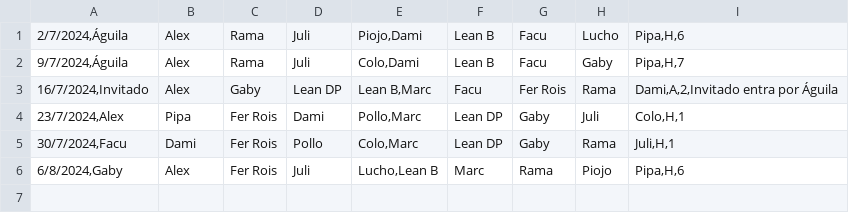
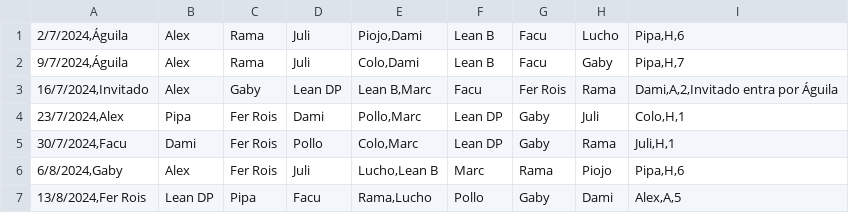
Before and after one commit to ramimartin/polimiedos, a CSV file: data/futbol_martes_2.csv, drawn as a sheet; the diff names each change by its address in the sheet, - before the commit and + after, or states it on an @@ line.

Commit message:
Resultados 13/8

```diff
--- a/data/futbol_martes_2.csv
+++ b/data/futbol_martes_2.csv
+row 7: 13/8/2024,Fer Rois | Lean DP | Pipa | Facu | Rama,Lucho | Pollo | Gaby | Dami | Alex,A,5
```
